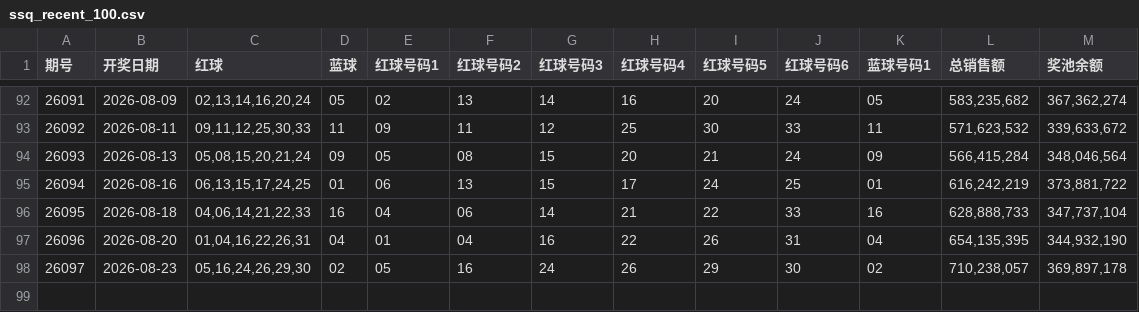
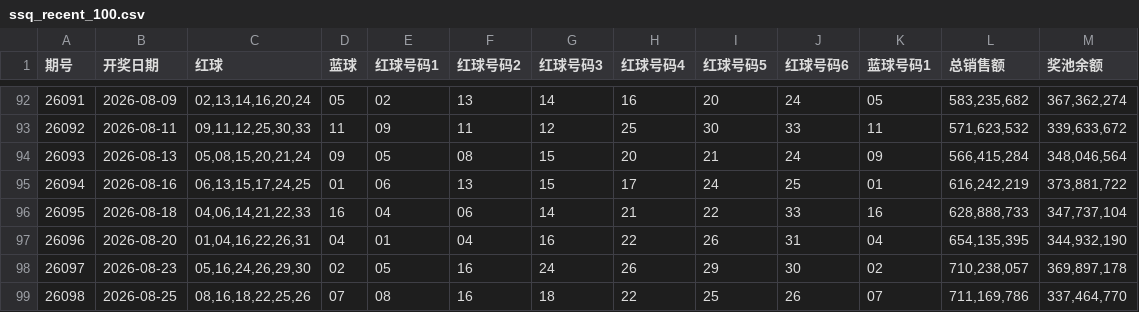
Before and after one commit to wssaidong/x-lottery, a CSV file: data/ssq_recent_100.csv, drawn as a sheet; only a part is shown, gaps mark what is left out; the diff names each change by its address in the sheet, - before the commit and + after, or states it on an @@ line.

Commit message:
data: 双色球26098期(2026-08-25)开奖 08,16,18,22,25,26+07 + 重新部署 df22f19f

```diff
--- a/data/ssq_recent_100.csv
+++ b/data/ssq_recent_100.csv
+row 99: 26098 | 2026-08-25 | 08,16,18,22,25,26 | 07 | 08 | 16 | 18 | 22 | 25 | 26 | 07 | 711,169,786 | 337,464,770
```
Also changed, not shown: data/ssq_recent_10.csv, data/ssq_recent_20.csv, 10 other files.
